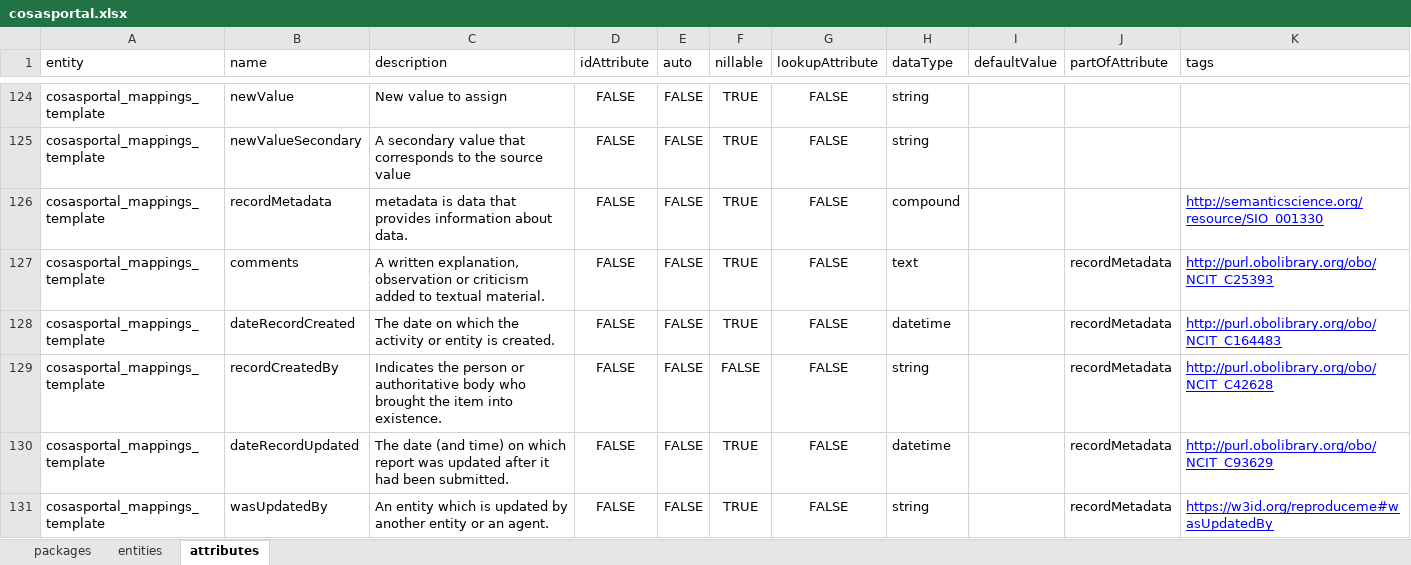
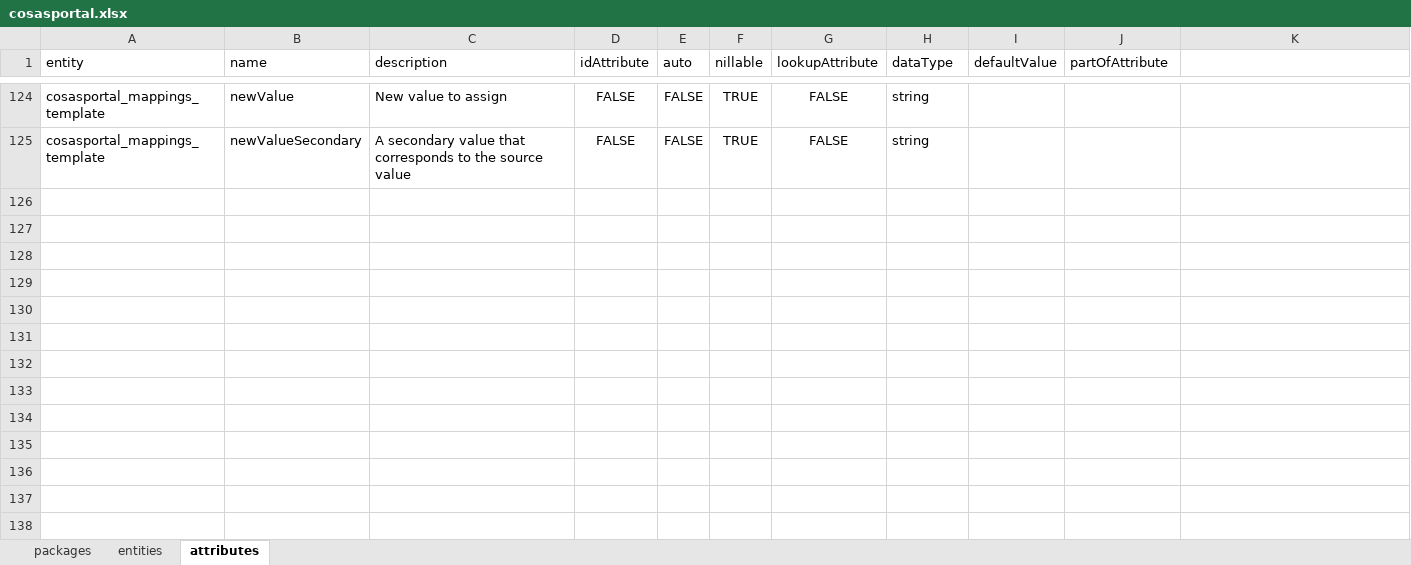
Before and after one commit to molgenis/projects-rd-cosas, an Excel workbook: dist/cosasportal.xlsx, sheet attributes, drawn as a sheet; only a part is shown, gaps mark what is left out; values as stored, in another font and other column widths than the file's, no borders; the diff names each change by its address in the sheet, - before the commit and + after, or states it on an @@ line.

```diff
--- a/dist/cosasportal.xlsx (sheet attributes)
+++ b/dist/cosasportal.xlsx (sheet attributes)
-K1: tags
+K1: (empty)
-row 126: cosasportal_mappings_template | recordMetadata | metadata is data that provides information about data. | FALSE | FALSE | TRUE | FALSE | compound |  |  | http://semanticscience.org/resource/SIO_001330
-row 127: cosasportal_mappings_template | comments | A written explanation, observation or criticism added to textual material. | FALSE | FALSE | TRUE | FALSE | text |  | recordMetadata | http://purl.obolibrary.org/obo/NCIT_C25393
-row 128: cosasportal_mappings_template | dateRecordCreated | The date on which the activity or entity is created. | FALSE | FALSE | TRUE | FALSE | datetime |  | recordMetadata | http://purl.obolibrary.org/obo/NCIT_C164483
-row 129: cosasportal_mappings_template | recordCreatedBy | Indicates the person or authoritative body who brought the item into existence. | FALSE | FALSE | FALSE | FALSE | string |  | recordMetadata | http://purl.obolibrary.org/obo/NCIT_C42628
-row 130: cosasportal_mappings_template | dateRecordUpdated | The date (and time) on which report was updated after it had been submitted. | FALSE | FALSE | TRUE | FALSE | datetime |  | recordMetadata | http://purl.obolibrary.org/obo/NCIT_C93629
-row 131: cosasportal_mappings_template | wasUpdatedBy | An entity which is updated by another entity or an agent. | FALSE | FALSE | TRUE | FALSE | string |  | recordMetadata | https://w3id.org/reproduceme#wasUpdatedBy
```
Also changed, not shown: dist/cosasreports.xlsx, 2 other files.
